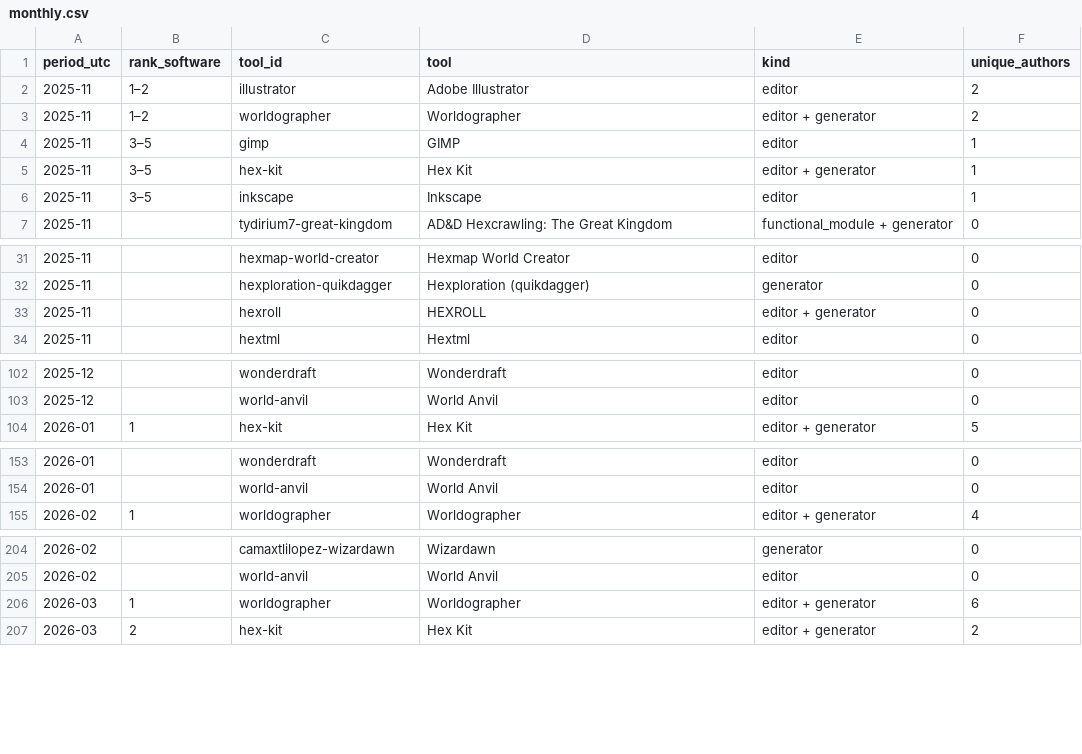
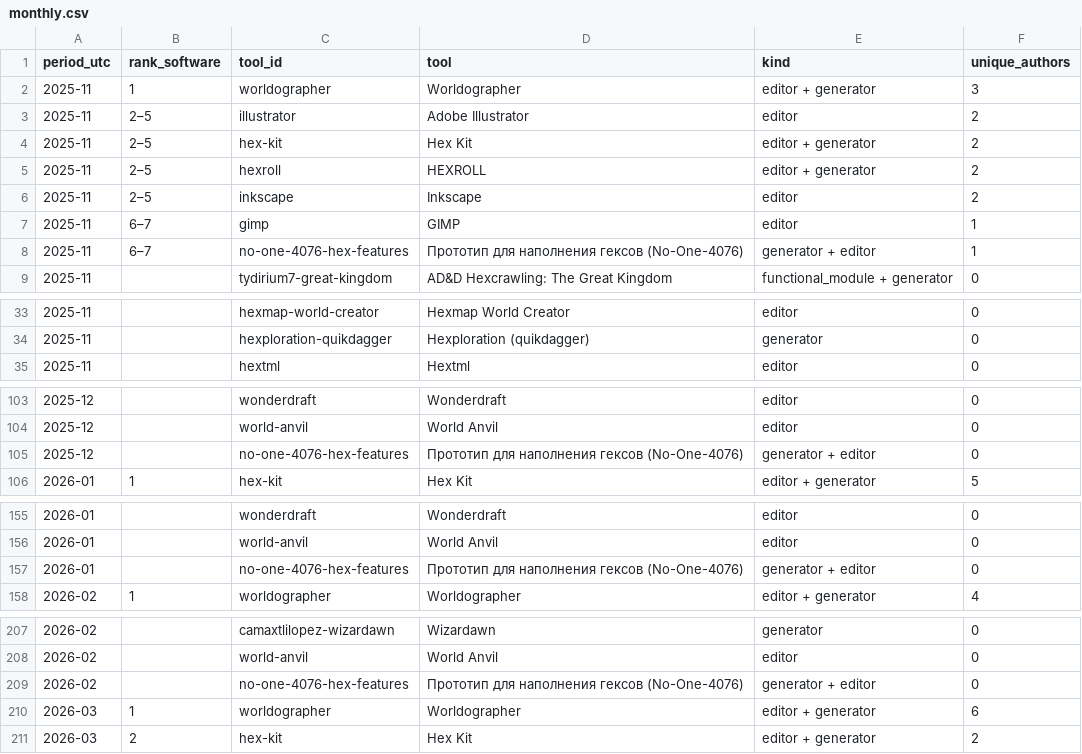
Before and after one commit to YuriyEmelyanov/Hexcrawl, a CSV file: agent-work/research/reddit-map-tools/hex-only/monthly.csv, drawn as a sheet; only a part is shown, gaps mark what is left out; the diff covers the shown part only.

```diff
--- a/agent-work/research/reddit-map-tools/hex-only/monthly.csv
+++ b/agent-work/research/reddit-map-tools/hex-only/monthly.csv
@@ -1,7 +1,9 @@
 period_utc,rank_software,tool_id,tool,kind,unique_authors
-2025-11,1–2,illustrator,Adobe Illustrator,editor,2
-2025-11,1–2,worldographer,Worldographer,editor + generator,2
-2025-11,3–5,gimp,GIMP,editor,1
-2025-11,3–5,hex-kit,Hex Kit,editor + generator,1
-2025-11,3–5,inkscape,Inkscape,editor,1
+2025-11,1,worldographer,Worldographer,editor + generator,3
+2025-11,2–5,illustrator,Adobe Illustrator,editor,2
+2025-11,2–5,hex-kit,Hex Kit,editor + generator,2
+2025-11,2–5,hexroll,HEXROLL,editor + generator,2
+2025-11,2–5,inkscape,Inkscape,editor,2
+2025-11,6–7,gimp,GIMP,editor,1
+2025-11,6–7,no-one-4076-hex-features,Прототип для наполнения гексов (No-One-4076),generator + editor,1
 2025-11,,tydirium7-great-kingdom,AD&D Hexcrawling: The Great Kingdom,functional_module + generator,0
@@ -32,3 +34,2 @@ period_utc,rank_software,tool_id,tool,kind,unique_authors
 2025-11,,hexploration-quikdagger,Hexploration (quikdagger),generator,0
-2025-11,,hexroll,HEXROLL,editor + generator,0
 2025-11,,hextml,Hextml,editor,0
@@ -103,2 +104,3 @@ period_utc,rank_software,tool_id,tool,kind,unique_authors
 2025-12,,world-anvil,World Anvil,editor,0
+2025-12,,no-one-4076-hex-features,Прототип для наполнения гексов (No-One-4076),generator + editor,0
 2026-01,1,hex-kit,Hex Kit,editor + generator,5
@@ -154,2 +156,3 @@ period_utc,rank_software,tool_id,tool,kind,unique_authors
 2026-01,,world-anvil,World Anvil,editor,0
+2026-01,,no-one-4076-hex-features,Прототип для наполнения гексов (No-One-4076),generator + editor,0
 2026-02,1,worldographer,Worldographer,editor + generator,4
@@ -205,2 +208,3 @@ period_utc,rank_software,tool_id,tool,kind,unique_authors
 2026-02,,world-anvil,World Anvil,editor,0
+2026-02,,no-one-4076-hex-features,Прототип для наполнения гексов (No-One-4076),generator + editor,0
 2026-03,1,worldographer,Worldographer,editor + generator,6
```
Also changed, not shown: 8 added rows elsewhere in this file, agent-work/research/reddit-map-tools/evidence.csv, agent-work/research/reddit-map-tools/hex-only/context-review.csv, 15 other files.
